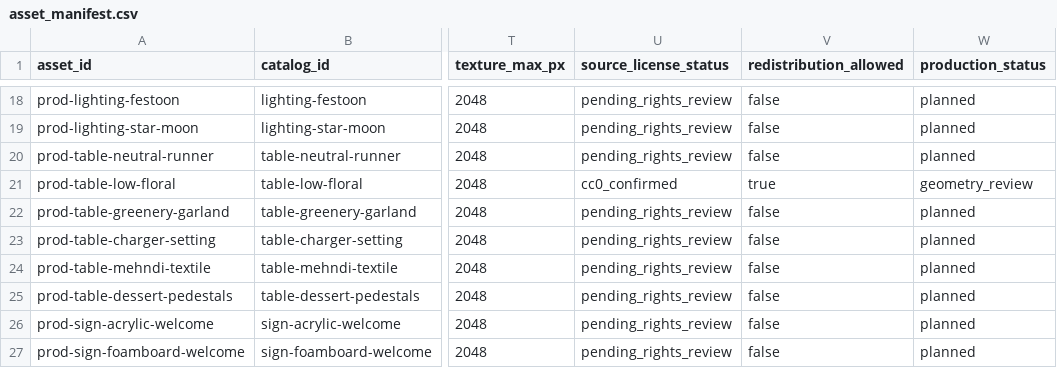
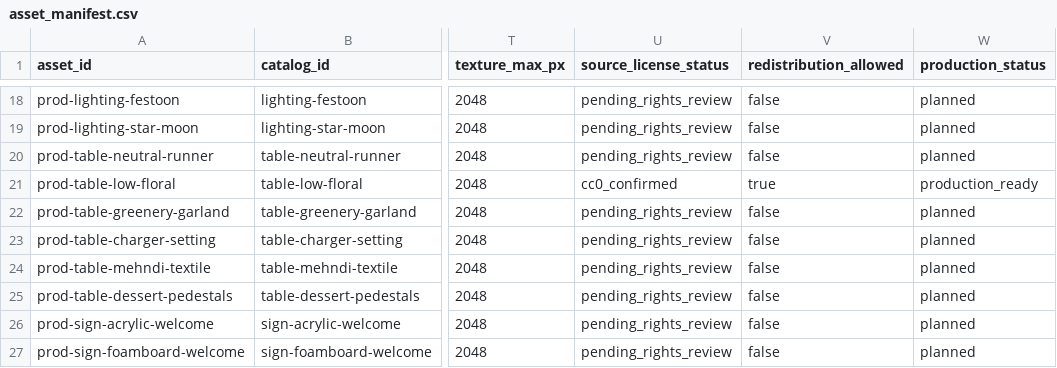
Before and after one commit to sanashoukat09/BakeSmart, a CSV file: bakesmart_ai/data/production_assets_v1/asset_manifest.csv, drawn as a sheet; only a part is shown, gaps mark what is left out; the diff names each change by its address in the sheet, - before the commit and + after, or states it on an @@ line.

Commit message:
Promote approved low floral production asset

```diff
--- a/bakesmart_ai/data/production_assets_v1/asset_manifest.csv
+++ b/bakesmart_ai/data/production_assets_v1/asset_manifest.csv
-W21 (production_status): geometry_review
+W21 (production_status): production_ready
```
Also changed, not shown: 6 other files.
